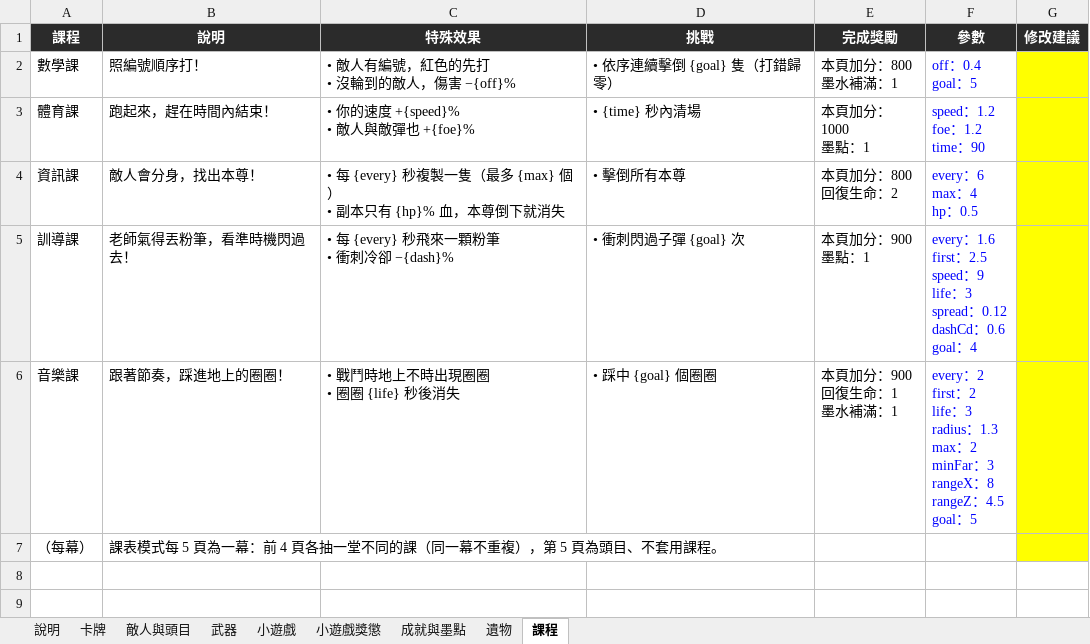
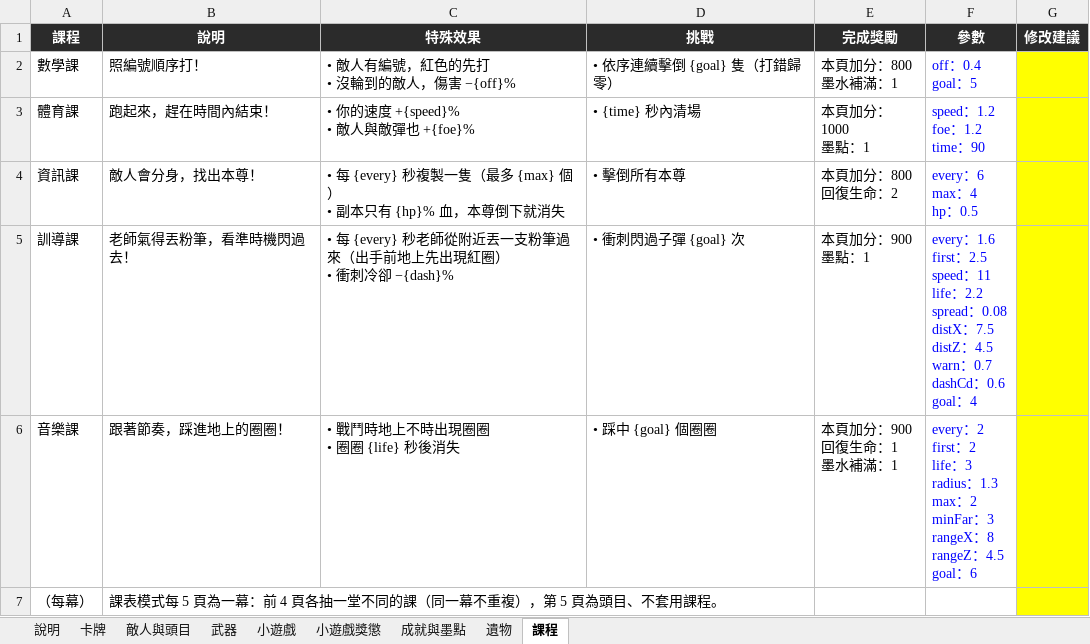
Before and after one commit to archie-30/FALLINK, an Excel workbook: 數值表.xlsx, sheet 課程, drawn as a sheet; values as stored, in another font and other column widths than the file's, no borders; ↵ is a line break in a cell; the diff names each change by its address in the sheet, - before the commit and + after, or states it on an @@ line.

```diff
--- a/數值表.xlsx (sheet 課程)
+++ b/數值表.xlsx (sheet 課程)
-C5 (特殊效果): • 每 {every} 秒飛來一顆粉筆 ↵ • 衝刺冷卻 −{dash}%
+C5 (特殊效果): • 每 {every} 秒老師從附近丟一支粉筆過來（出手前地上先出現紅圈） ↵ • 衝刺冷卻 −{dash}%
-F5 (參數): …speed：9 ↵ life：3 ↵ spread：0.12 ↵ dashCd：…
+F5 (參數): …speed：11 ↵ life：2.2 ↵ spread：0.08 ↵ distX：7.5 ↵ distZ：4.5 ↵ warn：0.7 ↵ dashCd：…
-F6 (參數): …goal：5
+F6 (參數): …goal：6
```
Also changed, not shown: sheet 成就與墨點, sheet 卡牌, 18 other files.
